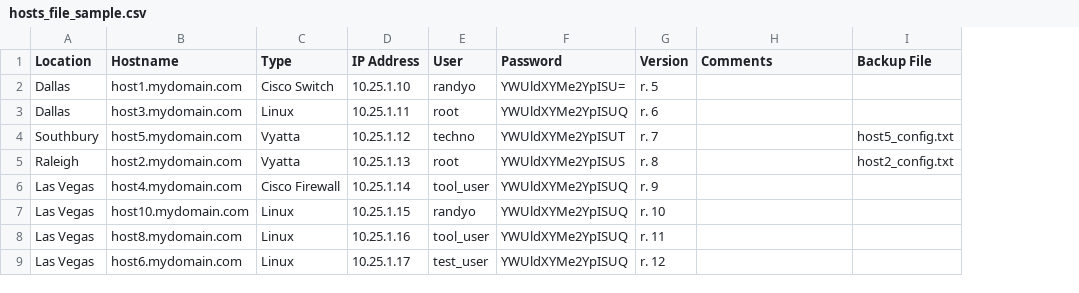
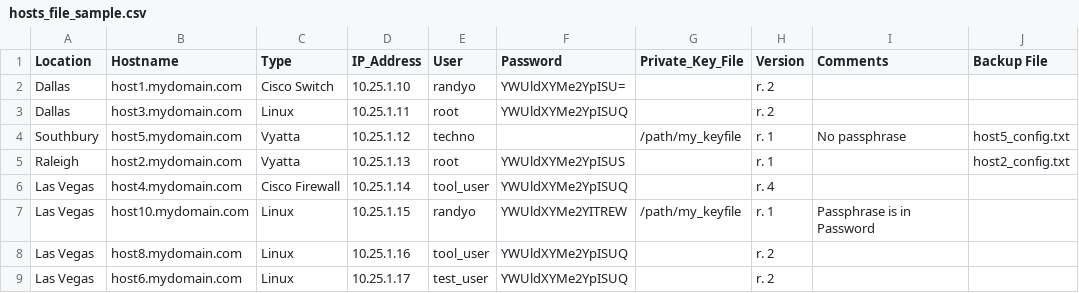
Before and after one commit to randyoyarzabal/reach, a CSV file: docs/templates/hosts_file_sample.csv, drawn as a sheet; addresses are those after the commit; the diff names each change by its address in the sheet, - before the commit and + after, or states it on an @@ line.

Commit message:
See CHANGES.txt

```diff
--- a/docs/templates/hosts_file_sample.csv
+++ b/docs/templates/hosts_file_sample.csv
+column G (Private_Key_File), rows 4-7: /path/my_keyfile |  |  | /path/my_keyfile
-D1: IP Address
+D1: IP_Address
-H2 (Version): r. 5
+H2 (Version): r. 2
-H3 (Version): r. 6
+H3 (Version): r. 2
-F4 (Password): YWUldXYMe2YpISUT
+F4 (Password): (empty)
-H4 (Version): r. 7
+H4 (Version): r. 1
-I4 (Comments): (empty)
+I4 (Comments): No passphrase
-H5 (Version): r. 8
+H5 (Version): r. 1
-H6 (Version): r. 9
+H6 (Version): r. 4
-F7 (Password): YWUldXYMe2YpISUQ
+F7 (Password): YWUldXYMe2YITREW
-H7 (Version): r. 10
+H7 (Version): r. 1
-I7 (Comments): (empty)
+I7 (Comments): Passphrase is in Password
-H8 (Version): r. 11
+H8 (Version): r. 2
-H9 (Version): r. 12
+H9 (Version): r. 2
```
